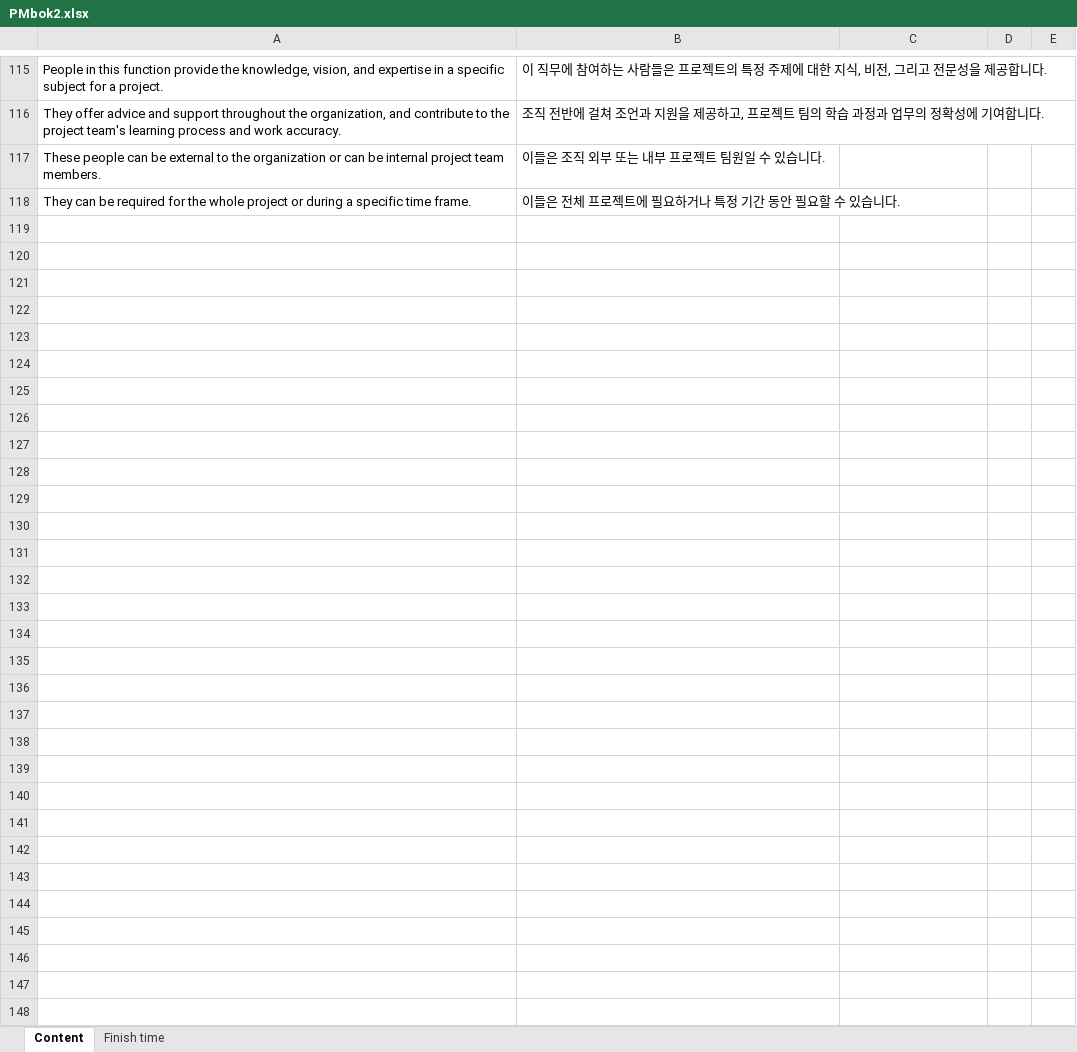
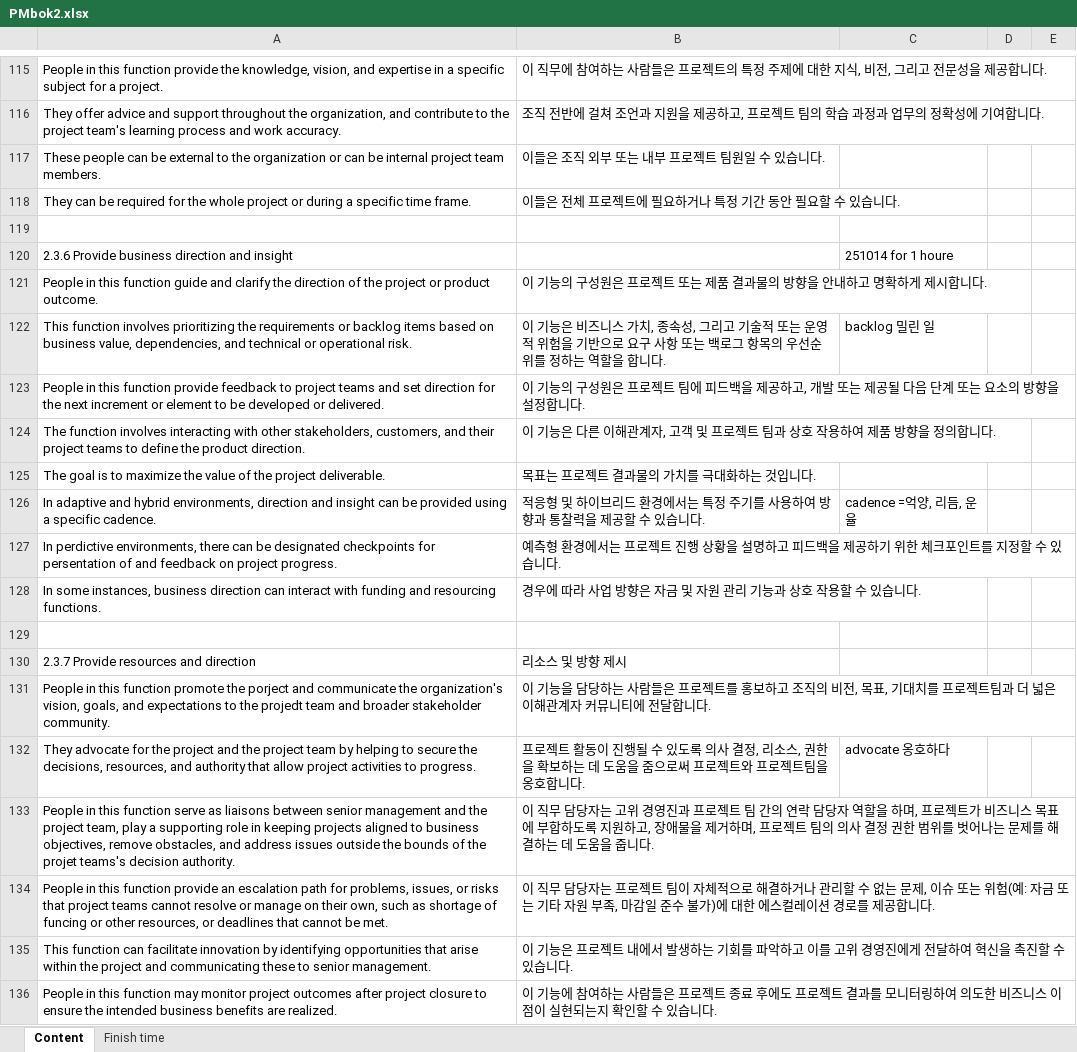
Before and after one commit to j-dean/TesPerRespository, an Excel workbook: Data/PMbok/PMbok2.xlsx, sheet Content, drawn as a sheet; only a part is shown, gaps mark what is left out; values as stored, in another font and other column widths than the file's, no borders; the diff names each change by its address in the sheet, - before the commit and + after, or states it on an @@ line.

Commit message:
Update context

```diff
--- a/Data/PMbok/PMbok2.xlsx (sheet Content)
+++ b/Data/PMbok/PMbok2.xlsx (sheet Content)
+row 119: (empty)
+row 120: 2.3.6 Provide business direction and insight |  | 251014 for 1 houre
+row 121: People in this function guide and clarify the direction of the project or product outcome. | 이 기능의 구성원은 프로젝트 또는 제품 결과물의 방향을 안내하고 명확하게 제시합니다.
+row 122: This function involves prioritizing the requirements or backlog items based on business value, dependencies, and technical or operational risk. | 이 기능은 비즈니스 가치, 종속성, 그리고 기술적 또는 운영적 위험을 기반으로 요구 사항 또는 백로그 항목의 우선순위를 정하는 역할을 합니다. | backlog 밀린 일
+row 123: People in this function provide feedback to project teams and set direction for the next increment or element to be developed or delivered. | 이 기능의 구성원은 프로젝트 팀에 피드백을 제공하고, 개발 또는 제공될 다음 단계 또는 요소의 방향을 설정합니다.
+row 124: The function involves interacting with other stakeholders, customers, and their project teams to define the product direction. | 이 기능은 다른 이해관계자, 고객 및 프로젝트 팀과 상호 작용하여 제품 방향을 정의합니다.
+row 125: The goal is to maximize the value of the project deliverable. | 목표는 프로젝트 결과물의 가치를 극대화하는 것입니다.
+row 126: In adaptive and hybrid environments, direction and insight can be provided using a specific cadence. | 적응형 및 하이브리드 환경에서는 특정 주기를 사용하여 방향과 통찰력을 제공할 수 있습니다. | cadence =억양, 리듬, 운율
+row 127: In perdictive environments, there can be designated checkpoints for persentation of and feedback on project progress. | 예측형 환경에서는 프로젝트 진행 상황을 설명하고 피드백을 제공하기 위한 체크포인트를 지정할 수 있습니다.
+row 128: In some instances, business direction can interact with funding and resourcing functions. | 경우에 따라 사업 방향은 자금 및 자원 관리 기능과 상호 작용할 수 있습니다.
+row 129: (empty)
+row 130: 2.3.7 Provide resources and direction | 리소스 및 방향 제시
+row 131: People in this function promote the porject and communicate the organization's vision, goals, and expectations to the projedt team and broader stakeholder community. | 이 기능을 담당하는 사람들은 프로젝트를 홍보하고 조직의 비전, 목표, 기대치를 프로젝트팀과 더 넓은 이해관계자 커뮤니티에 전달합니다.
+row 132: They advocate for the project and the project team by helping to secure the decisions, resources, and authority that allow project activities to progress. | 프로젝트 활동이 진행될 수 있도록 의사 결정, 리소스, 권한을 확보하는 데 도움을 줌으로써 프로젝트와 프로젝트팀을 옹호합니다. | advocate 옹호하다
+row 133: People in this function serve as liaisons between senior management and the project team, play a supporting role in keeping projects aligned to business objectives, remove obstacles, and address issues outside the bounds of the projet teams's decision authority. | 이 직무 담당자는 고위 경영진과 프로젝트 팀 간의 연락 담당자 역할을 하며, 프로젝트가 비즈니스 목표에 부합하도록 지원하고, 장애물을 제거하며, 프로젝트 팀의 의사 결정 권한 범위를 벗어나는 문제를 해결하는 데 도움을 줍니다.
+row 134: People in this function provide an escalation path for problems, issues, or risks that project teams cannot resolve or manage on their own, such as shortage of funcing or other resources, or deadlines that cannot be met. | 이 직무 담당자는 프로젝트 팀이 자체적으로 해결하거나 관리할 수 없는 문제, 이슈 또는 위험(예: 자금 또는 기타 자원 부족, 마감일 준수 불가)에 대한 에스컬레이션 경로를 제공합니다.
+row 135: This function can facilitate innovation by identifying opportunities that arise within the project and communicating these to senior management. | 이 기능은 프로젝트 내에서 발생하는 기회를 파악하고 이를 고위 경영진에게 전달하여 혁신을 촉진할 수 있습니다.
+row 136: People in this function may monitor project outcomes after project closure to ensure the intended business benefits are realized. | 이 기능에 참여하는 사람들은 프로젝트 종료 후에도 프로젝트 결과를 모니터링하여 의도한 비즈니스 이점이 실현되는지 확인할 수 있습니다.
```
